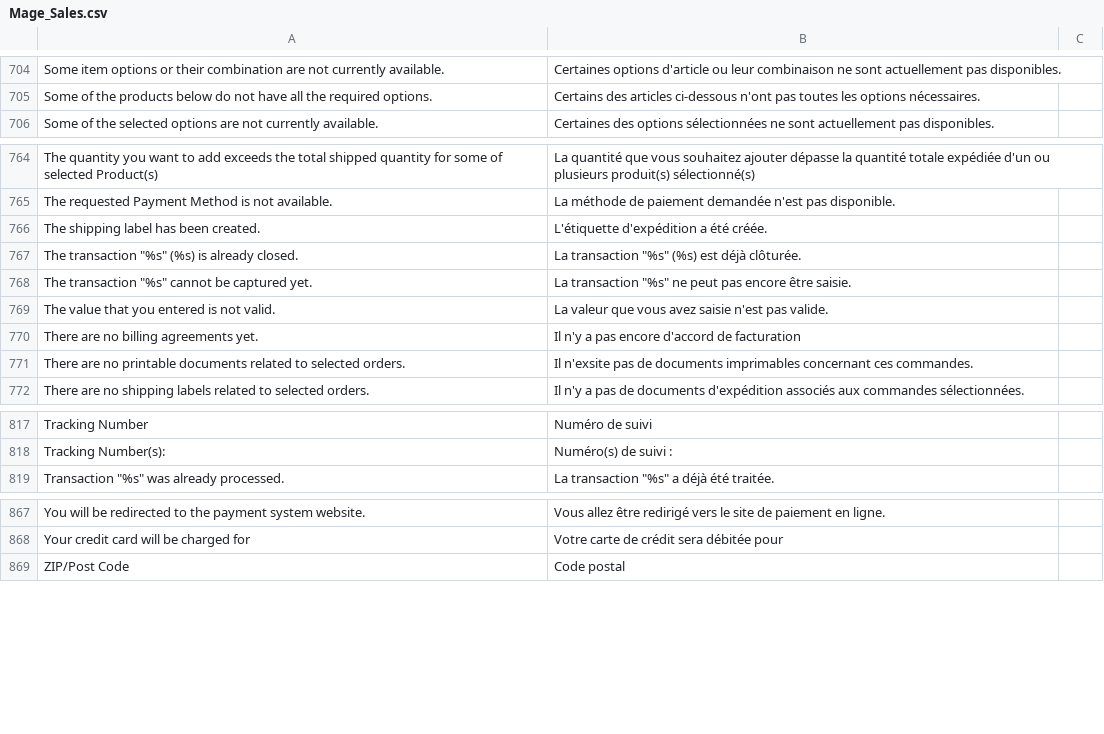
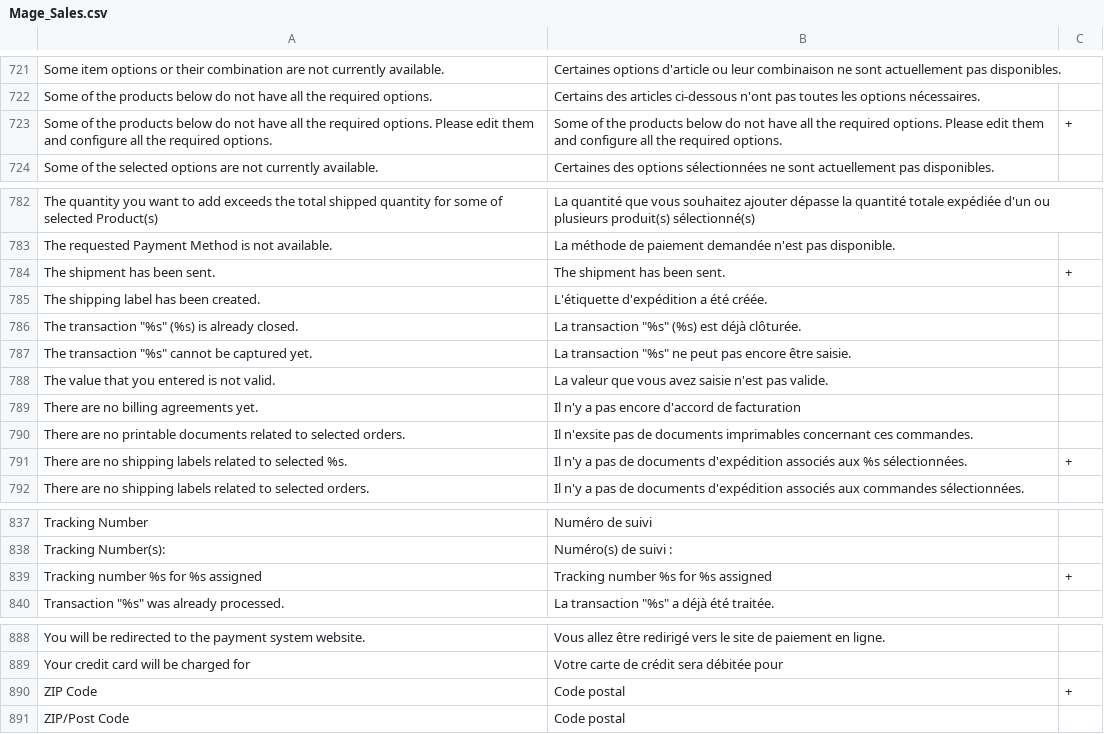
Before and after one commit to hhirsch/Magento_Locale_fr_FR, a CSV file: app/locale/fr_FR/Mage_Sales.csv, drawn as a sheet; only a part is shown, gaps mark what is left out; the diff covers the shown part only; the diff names each change by its address in the sheet, - before the commit and + after, or states it on an @@ line.

```diff
--- a/app/locale/fr_FR/Mage_Sales.csv
+++ b/app/locale/fr_FR/Mage_Sales.csv
+row 723: Some of the products below do not have all the required options. Please edit them and configure all the required options. | Some of the products below do not have all the required options. Please edit them and configure all the required options. | +
+row 784: The shipment has been sent. | The shipment has been sent. | +
+row 791: There are no shipping labels related to selected %s. | Il n'y a pas de documents d'expédition associés aux %s sélectionnées. | +
+row 839: Tracking number %s for %s assigned | Tracking number %s for %s assigned | +
+row 890: ZIP Code | Code postal | +
```
Also changed, not shown: 17 added rows elsewhere in this file.
